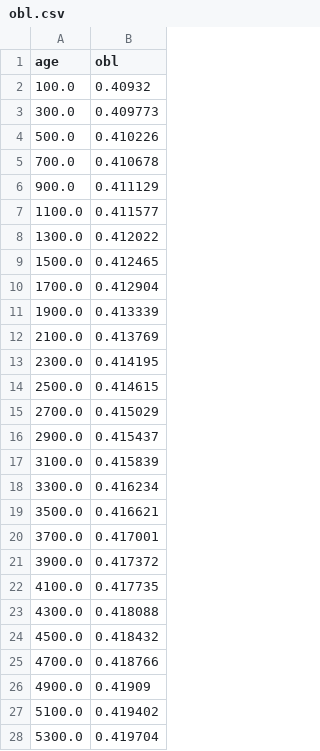
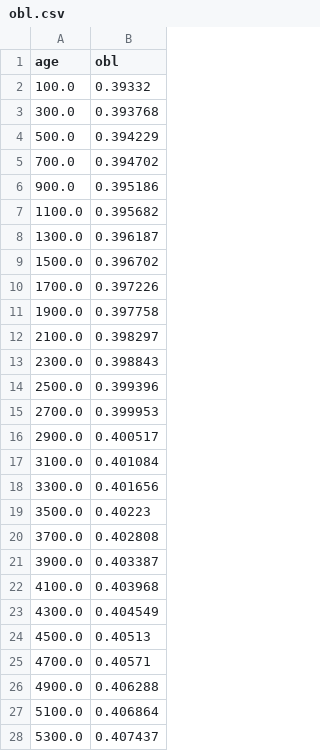
Before and after one commit to Peisong-Zheng/Inso_LGMR, a CSV file: inso_data/obl.csv, drawn as a sheet; only a part is shown; the diff covers the shown part only.

```diff
--- a/inso_data/obl.csv
+++ b/inso_data/obl.csv
@@ -1,28 +1,28 @@
 age,obl
-100.0,0.40932
-300.0,0.409773
-500.0,0.410226
-700.0,0.410678
-900.0,0.411129
-1100.0,0.411577
-1300.0,0.412022
-1500.0,0.412465
-1700.0,0.412904
-1900.0,0.413339
-2100.0,0.413769
-2300.0,0.414195
-2500.0,0.414615
-2700.0,0.415029
-2900.0,0.415437
-3100.0,0.415839
-3300.0,0.416234
-3500.0,0.416621
-3700.0,0.417001
-3900.0,0.417372
-4100.0,0.417735
-4300.0,0.418088
-4500.0,0.418432
-4700.0,0.418766
-4900.0,0.41909
-5100.0,0.419402
-5300.0,0.419704
+100.0,0.39332
+300.0,0.393768
+500.0,0.394229
+700.0,0.394702
+900.0,0.395186
+1100.0,0.395682
+1300.0,0.396187
+1500.0,0.396702
+1700.0,0.397226
+1900.0,0.397758
+2100.0,0.398297
+2300.0,0.398843
+2500.0,0.399396
+2700.0,0.399953
+2900.0,0.400517
+3100.0,0.401084
+3300.0,0.401656
+3500.0,0.40223
+3700.0,0.402808
+3900.0,0.403387
+4100.0,0.403968
+4300.0,0.404549
+4500.0,0.40513
+4700.0,0.40571
+4900.0,0.406288
+5100.0,0.406864
+5300.0,0.407437
```
Also changed, not shown: 2 added rows, 2 removed rows and 91 edited cells elsewhere in this file, inso_data/pre.csv, 24 other files.
